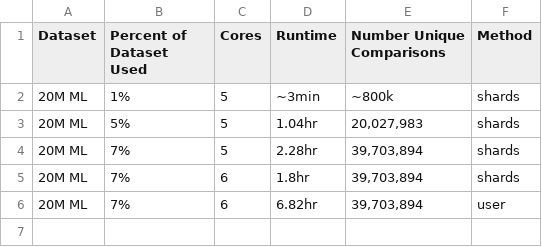
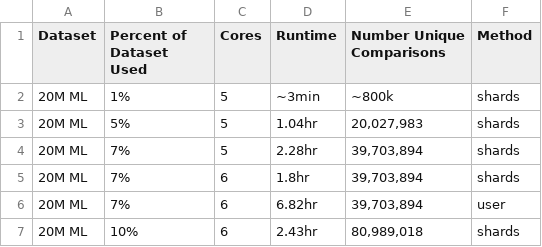
Before and after one commit to jacobmunson/RecommenderSystems, a CSV file: 20M ML Evaluation/ML 20M Pairwise Comparison Counts.csv, drawn as a sheet; the diff names each change by its address in the sheet, - before the commit and + after, or states it on an @@ line.

Commit message:
added 10% runtime

```diff
--- a/20M ML Evaluation/ML 20M Pairwise Comparison Counts.csv
+++ b/20M ML Evaluation/ML 20M Pairwise Comparison Counts.csv
+row 7: 20M ML | 10% | 6 | 2.43hr | 80,989,018 | shards
```
